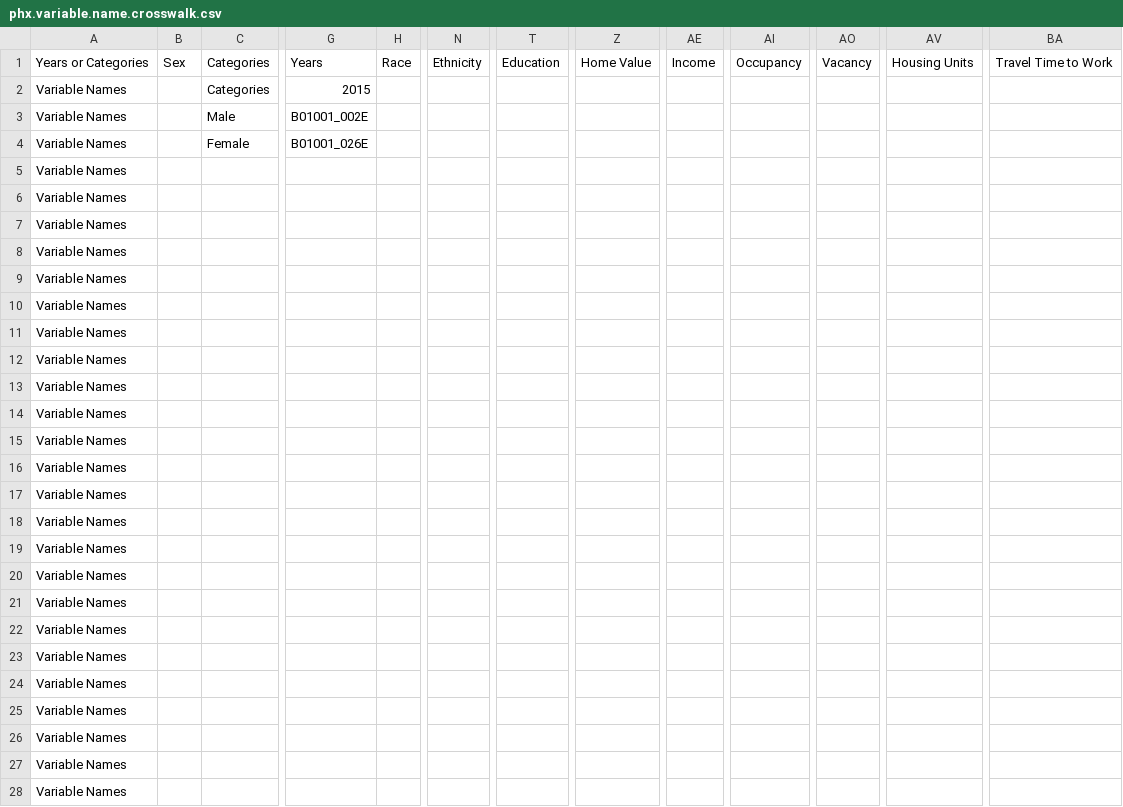
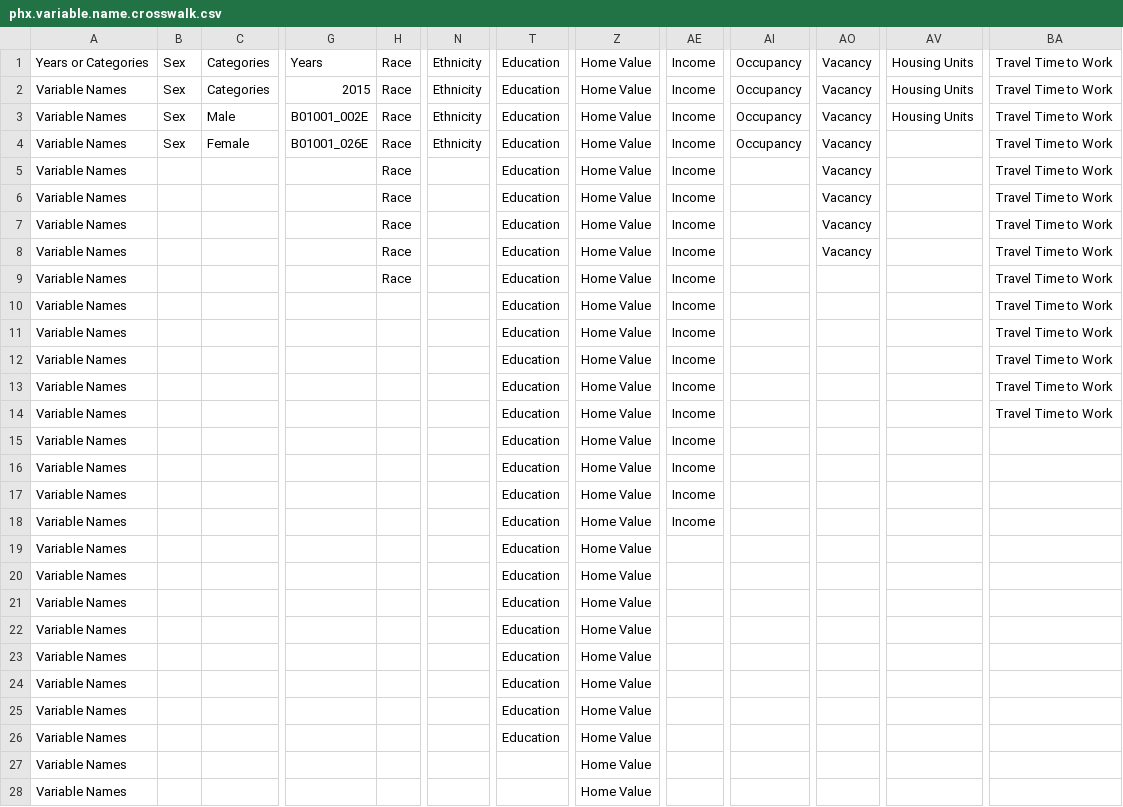
Before and after one commit to lecy/neighborhood_change_phx, a CSV file: data/phx.variable.name.crosswalk.csv, drawn as a sheet; only a part is shown, gaps mark what is left out; the diff names each change by its address in the sheet, - before the commit and + after, or states it on an @@ line.

Commit message:
Update phx.variable.name.crosswalk.csv

```diff
--- a/data/phx.variable.name.crosswalk.csv
+++ b/data/phx.variable.name.crosswalk.csv
-B2:B4: (empty)
+B2:B4: Sex
-H2:H9: (empty)
+H2:H9: Race
-N2:N4: (empty)
+N2:N4: Ethnicity
-T2:T26: (empty)
+T2:T26: Education
-Z2:Z28: (empty)
+Z2:Z28: Home Value
-AE2:AE18: (empty)
+AE2:AE18: Income
-AI2:AI4: (empty)
+AI2:AI4: Occupancy
-AO2:AO8: (empty)
+AO2:AO8: Vacancy
-AV2:AV3: (empty)
+AV2:AV3: Housing Units
-BA2:BA14: (empty)
+BA2:BA14: Travel Time to Work
```
